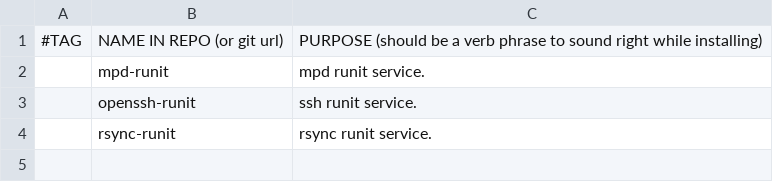
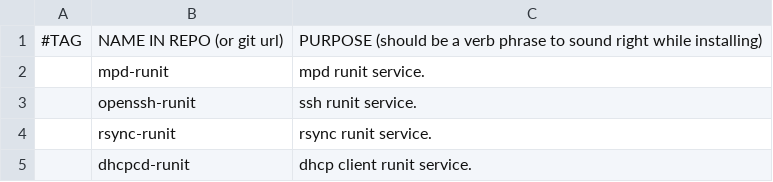
Before and after one commit to koloika55/archpost-install, a CSV file: progs-runit.csv, drawn as a sheet; the diff names each change by its address in the sheet, - before the commit and + after, or states it on an @@ line.

```diff
--- a/progs-runit.csv
+++ b/progs-runit.csv
+row 5:  | dhcpcd-runit | dhcp client runit service.
```
Also changed, not shown: progs.csv, 1 other file.
